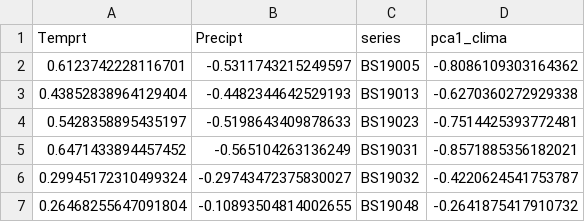
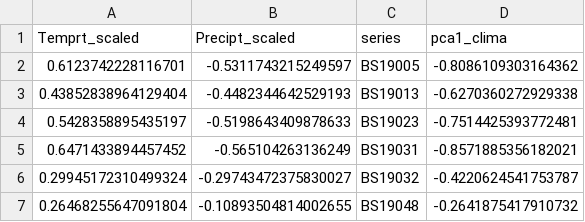
Before and after one commit to oksanabuzh/Buzhdygan_et_al_sCale_Div_Driver, a CSV file: data/climate_PCA.csv, drawn as a sheet; only a part is shown.

```diff
--- a/data/climate_PCA.csv
+++ b/data/climate_PCA.csv
@@ -1,2 +1,2 @@
-Temprt,Precipt,series,pca1_clima
+Temprt_scaled,Precipt_scaled,series,pca1_clima
 0.6123742228116701,-0.5311743215249597,BS19005,-0.8086109303164362
```
Also changed, not shown: data/Environm_variabl.csv, 14 other files.
